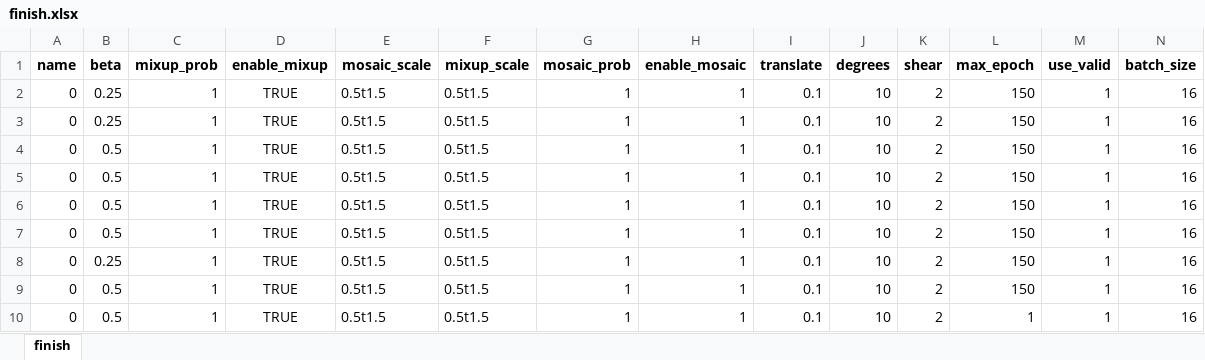
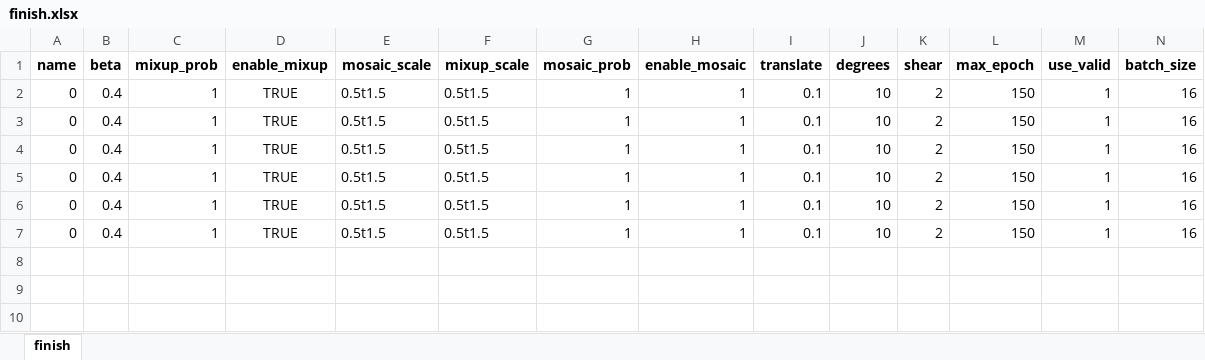
Before and after one commit to greekinRoma/SMPISD-MTPNet, an Excel workbook: finish.xlsx, sheet finish, drawn as a sheet; values as stored, in another font and other column widths than the file's, no borders; the diff names each change by its address in the sheet, - before the commit and + after, or states it on an @@ line.

```diff
--- a/finish.xlsx (sheet finish)
+++ b/finish.xlsx (sheet finish)
-B2:B3 (beta): 0.25
+B2:B3 (beta): 0.4
-B4:B7 (beta): 0.5
+B4:B7 (beta): 0.4
-row 8: 0 | 0.25 | 1 | TRUE | 0.5t1.5 | 0.5t1.5 | 1 | 1 | 0.1 | 10 | 2 | 150 | 1 | 16
-row 9: 0 | 0.5 | 1 | TRUE | 0.5t1.5 | 0.5t1.5 | 1 | 1 | 0.1 | 10 | 2 | 150 | 1 | 16
-row 10: 0 | 0.5 | 1 | TRUE | 0.5t1.5 | 0.5t1.5 | 1 | 1 | 0.1 | 10 | 2 | 1 | 1 | 16
```
Also changed, not shown: input.xlsx, save.xlsx, 5 other files.
